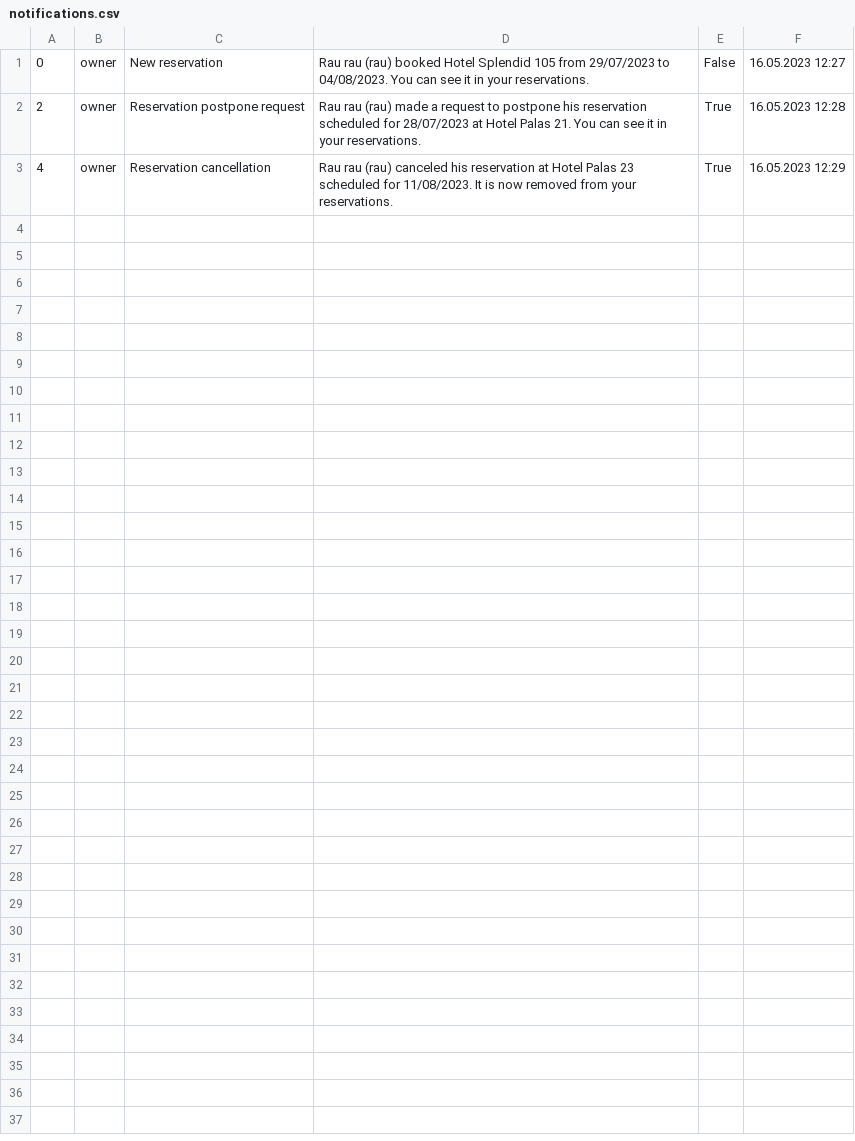
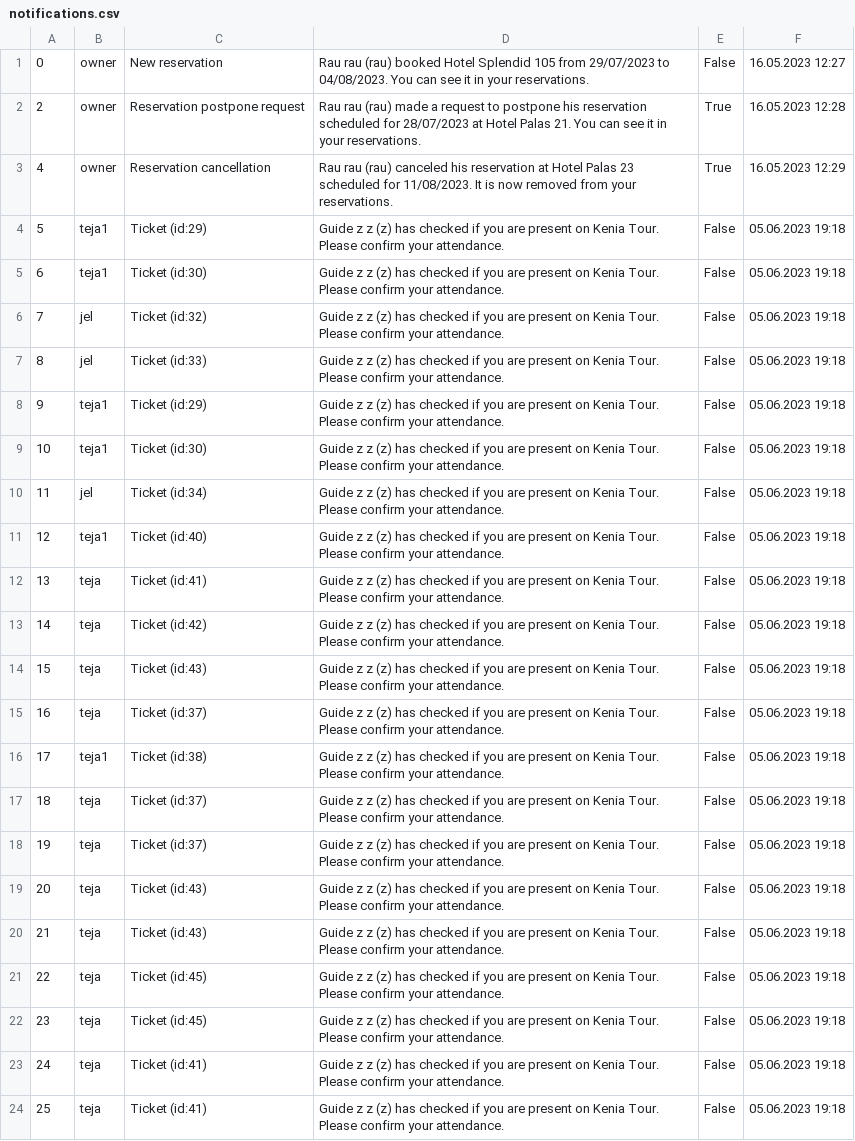
Before and after one commit to KornelijeKiso/DreamTeam, a CSV file: ProjectTourism/ProjectTourism/References/notifications.csv, drawn as a sheet; the diff names each change by its address in the sheet, - before the commit and + after, or states it on an @@ line.

Commit message:
Super guide functionality finished

```diff
--- a/ProjectTourism/ProjectTourism/References/notifications.csv
+++ b/ProjectTourism/ProjectTourism/References/notifications.csv
+row 4: 5 | teja1 | Ticket (id:29) | Guide z z (z) has checked if you are present on Kenia Tour. Please confirm your attendance. | False | 05.06.2023 19:18
+row 5: 6 | teja1 | Ticket (id:30) | Guide z z (z) has checked if you are present on Kenia Tour. Please confirm your attendance. | False | 05.06.2023 19:18
+row 6: 7 | jel | Ticket (id:32) | Guide z z (z) has checked if you are present on Kenia Tour. Please confirm your attendance. | False | 05.06.2023 19:18
+row 7: 8 | jel | Ticket (id:33) | Guide z z (z) has checked if you are present on Kenia Tour. Please confirm your attendance. | False | 05.06.2023 19:18
+row 8: 9 | teja1 | Ticket (id:29) | Guide z z (z) has checked if you are present on Kenia Tour. Please confirm your attendance. | False | 05.06.2023 19:18
+row 9: 10 | teja1 | Ticket (id:30) | Guide z z (z) has checked if you are present on Kenia Tour. Please confirm your attendance. | False | 05.06.2023 19:18
+row 10: 11 | jel | Ticket (id:34) | Guide z z (z) has checked if you are present on Kenia Tour. Please confirm your attendance. | False | 05.06.2023 19:18
+row 11: 12 | teja1 | Ticket (id:40) | Guide z z (z) has checked if you are present on Kenia Tour. Please confirm your attendance. | False | 05.06.2023 19:18
+row 12: 13 | teja | Ticket (id:41) | Guide z z (z) has checked if you are present on Kenia Tour. Please confirm your attendance. | False | 05.06.2023 19:18
+row 13: 14 | teja | Ticket (id:42) | Guide z z (z) has checked if you are present on Kenia Tour. Please confirm your attendance. | False | 05.06.2023 19:18
+row 14: 15 | teja | Ticket (id:43) | Guide z z (z) has checked if you are present on Kenia Tour. Please confirm your attendance. | False | 05.06.2023 19:18
+row 15: 16 | teja | Ticket (id:37) | Guide z z (z) has checked if you are present on Kenia Tour. Please confirm your attendance. | False | 05.06.2023 19:18
+row 16: 17 | teja1 | Ticket (id:38) | Guide z z (z) has checked if you are present on Kenia Tour. Please confirm your attendance. | False | 05.06.2023 19:18
+row 17: 18 | teja | Ticket (id:37) | Guide z z (z) has checked if you are present on Kenia Tour. Please confirm your attendance. | False | 05.06.2023 19:18
+row 18: 19 | teja | Ticket (id:37) | Guide z z (z) has checked if you are present on Kenia Tour. Please confirm your attendance. | False | 05.06.2023 19:18
+row 19: 20 | teja | Ticket (id:43) | Guide z z (z) has checked if you are present on Kenia Tour. Please confirm your attendance. | False | 05.06.2023 19:18
+row 20: 21 | teja | Ticket (id:43) | Guide z z (z) has checked if you are present on Kenia Tour. Please confirm your attendance. | False | 05.06.2023 19:18
+row 21: 22 | teja | Ticket (id:45) | Guide z z (z) has checked if you are present on Kenia Tour. Please confirm your attendance. | False | 05.06.2023 19:18
+row 22: 23 | teja | Ticket (id:45) | Guide z z (z) has checked if you are present on Kenia Tour. Please confirm your attendance. | False | 05.06.2023 19:18
+row 23: 24 | teja | Ticket (id:41) | Guide z z (z) has checked if you are present on Kenia Tour. Please confirm your attendance. | False | 05.06.2023 19:18
+row 24: 25 | teja | Ticket (id:41) | Guide z z (z) has checked if you are present on Kenia Tour. Please confirm your attendance. | False | 05.06.2023 19:18
```
Also changed, not shown: ProjectTourism/ProjectTourism/References/appointments.csv, ProjectTourism/ProjectTourism/References/ticketGrades.csv, 12 other files.
